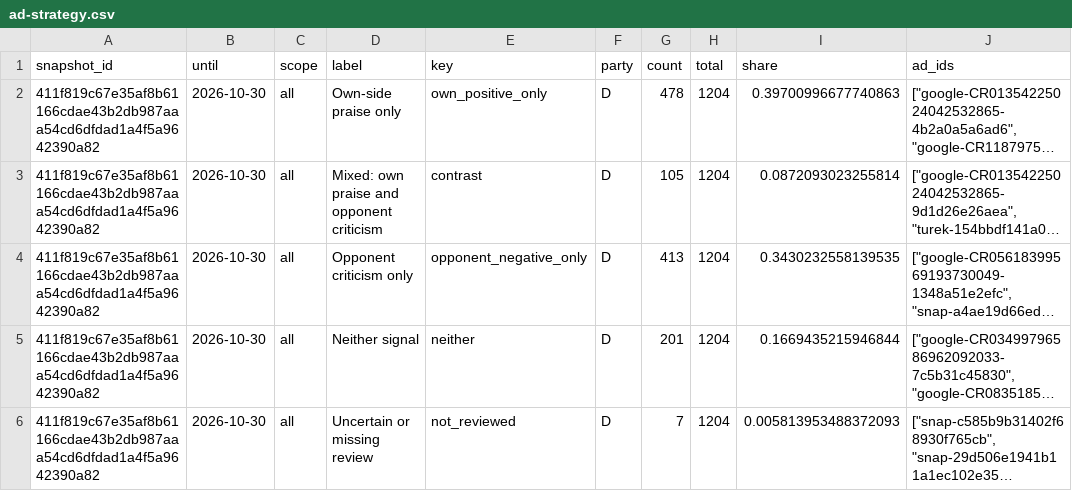
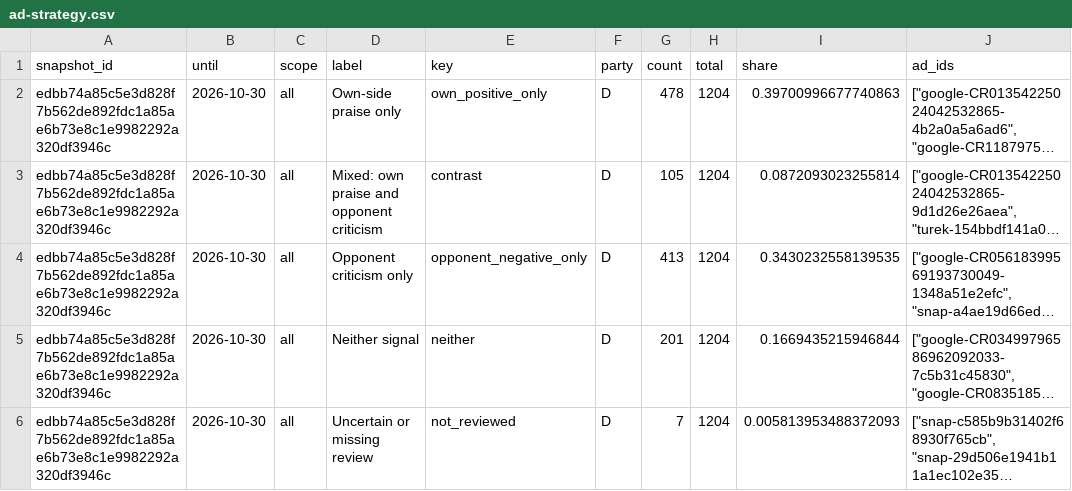
Before and after one commit to hanshanley/political-ads, a CSV file: outputs/figures/ad-strategy.csv, drawn as a sheet; only a part is shown; long unchanged cells end in …; the diff covers the shown part only; the diff names each change by its address in the sheet, - before the commit and + after, or states it on an @@ line.

```diff
--- a/outputs/figures/ad-strategy.csv
+++ b/outputs/figures/ad-strategy.csv
-A2:A6 (snapshot_id): 411f819c67e35af8b61166cdae43b2db987aaa54cd6dfdad1a4f5a9642390a82
+A2:A6 (snapshot_id): edbb74a85c5e3d828f7b562de892fdc1a85ae6b73e8c1e9982292a320df3946c
```
Also changed, not shown: 17 edited cells elsewhere in this file, outputs/figures/issue-language.csv, outputs/figures/monthly-coverage.csv, 33 other files.
